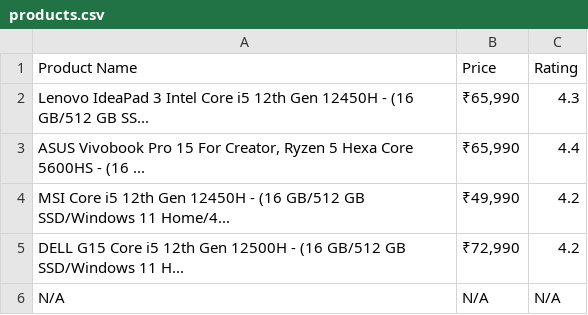
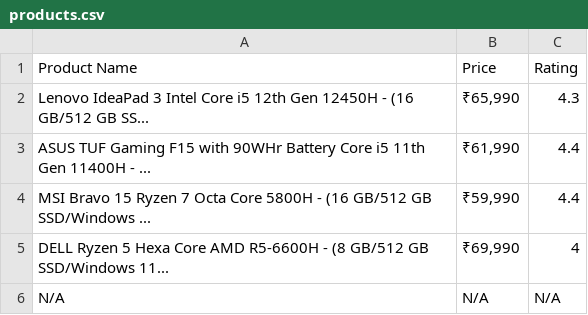
Before and after one commit to khuramgill/DSA, a CSV file: Lab 4/products.csv, drawn as a sheet.

```diff
--- a/Lab 4/products.csv
+++ b/Lab 4/products.csv
@@ -2,5 +2,5 @@ Product Name,Price,Rating
 Lenovo IdeaPad 3 Intel Core i5 12th Gen 12450H - (16 GB/512 GB SS...,"₹65,990",4.3
-"ASUS Vivobook Pro 15 For Creator, Ryzen 5 Hexa Core 5600HS - (16 ...","₹65,990",4.4
-MSI Core i5 12th Gen 12450H - (16 GB/512 GB SSD/Windows 11 Home/4...,"₹49,990",4.2
-DELL G15 Core i5 12th Gen 12500H - (16 GB/512 GB SSD/Windows 11 H...,"₹72,990",4.2
+ASUS TUF Gaming F15 with 90WHr Battery Core i5 11th Gen 11400H - ...,"₹61,990",4.4
+MSI Bravo 15 Ryzen 7 Octa Core 5800H - (16 GB/512 GB SSD/Windows ...,"₹59,990",4.4
+DELL Ryzen 5 Hexa Core AMD R5-6600H - (8 GB/512 GB SSD/Windows 11...,"₹69,990",4
 N/A,N/A,N/A
```
Also changed, not shown: 1 other file.
